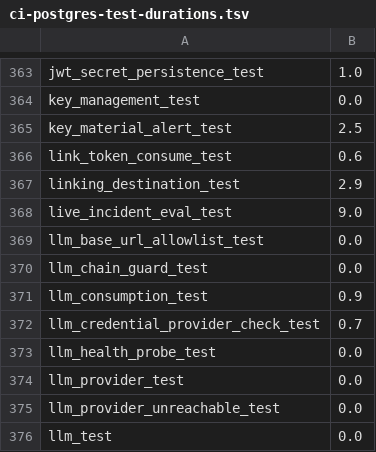
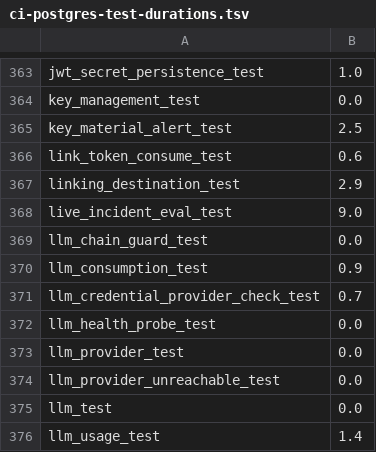
Before and after one commit to dravr-ai/dravr-platform, a TSV file: .github/ci-postgres-test-durations.tsv, drawn as a sheet; only a part is shown, gaps mark what is left out; the shorter side is filled out with more unchanged rows.

Commit message:
feat(security): move the platform SSRF guards onto tronc 6.3.0
dravr-tronc 6.3.0 adds http_client::guard, an SSRF-guarded fetch with
three policies (webhook, allowlist, archive_fetch): names resolved once
by a checking resolver and connected to only after every address passed
the deny list, every redirect hop re-checked (max 5), no proxy, byte /
idle / total caps, errors without the URL. The platform's four guards
move onto it in the same pin bump:

- pierre-a2a push.rs: webhook URLs are validated and delivered through a
  GuardedClient under the webhook policy (http(s), no redirects, 10 s
  cap). Delivery no longer re-validates then posts on a separate client;
  the guard checks every resolved address at connect time, closing the
  rebinding window. The deny list gains 100.64/10, 198.18/15, 0/8,
  240/4, multicast, NAT64, 6to4, Teredo and 192.0.0/24. Delivery
  failures log the guard's reason, never reqwest's Display (it carried
  the URL).
- pierre-config security.rs: llm_base_url_policy() is the tronc
  allowlist FetchPolicy read from PIERRE_LLM_BASE_URL_ALLOWLIST.
- pierre-runtime-context: MiddlewareCtx::llm_base_url_policy returns it.
- pierre-routes-admin llm_settings.rs: base_url_host/base_url_allowed
  give way to FetchPolicy::check_url. Two tightenings: a base_url with
  userinfo is refused (was accepted), and schemeless text is refused as
  not a URL (it matched itself as a host). Tests move inline (ADR-027).

oauth_redirects.rs was checked: it allowlists inbound browser redirect
targets and admits loopback for dev on purpose; no overlap.

Refs carnet#1224

Reviewed-Standards: b87e571d2946
Merge-Risk: two-way · blast radius: A2A webhook registration and delivery, LLM base_url validation

```diff
--- a/.github/ci-postgres-test-durations.tsv
+++ b/.github/ci-postgres-test-durations.tsv
@@ -368,3 +368,2 @@ linking_destination_test	2.9
 live_incident_eval_test	9.0
-llm_base_url_allowlist_test	0.0
 llm_chain_guard_test	0.0
```
Also changed, not shown: 15 other files.
